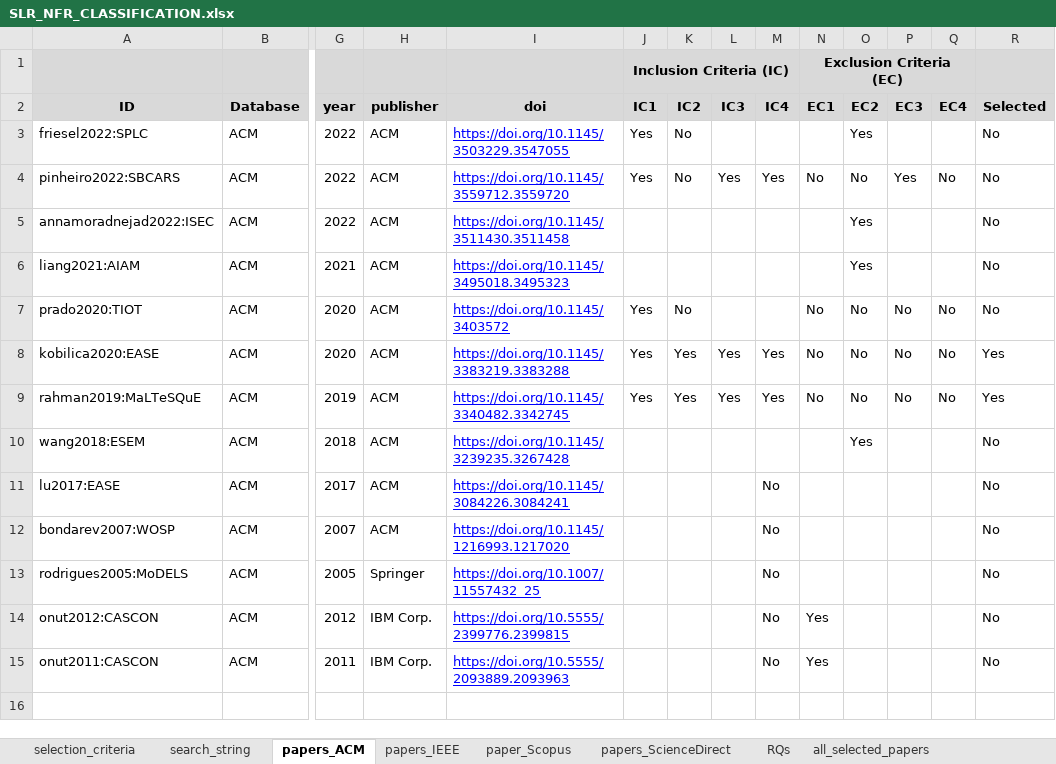
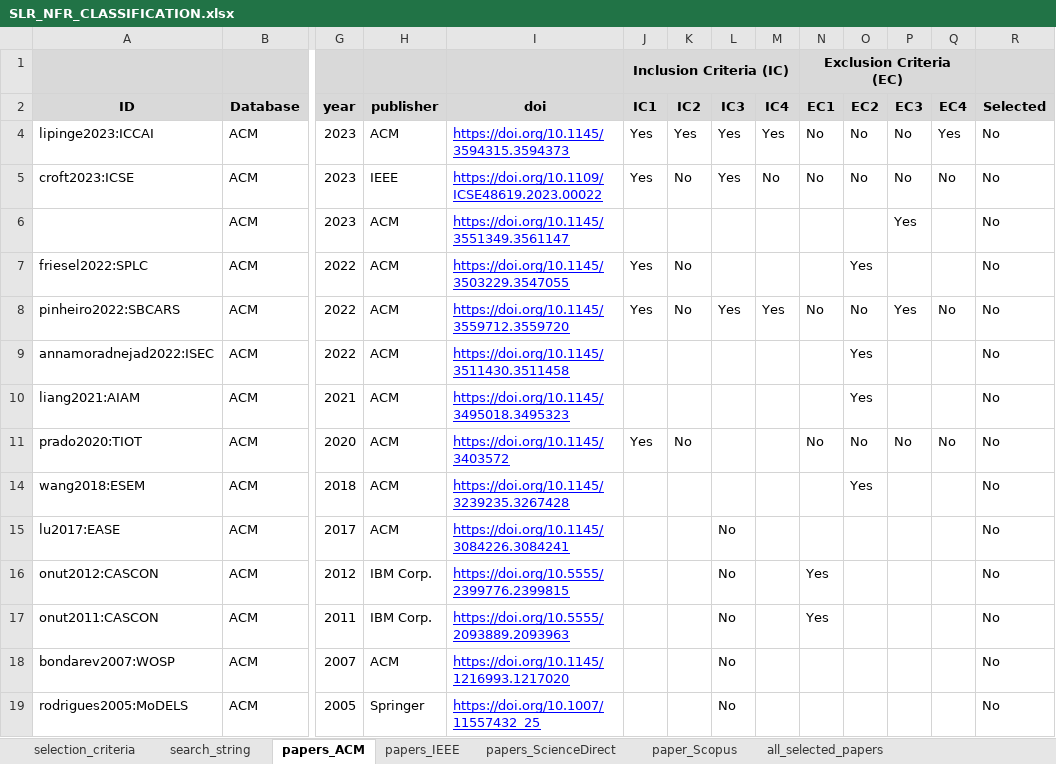
Before and after one commit to aisepucrio/slr-supplementary-material, an Excel workbook: SLR_NFR_CLASSIFICATION.xlsx, sheet papers_ACM, drawn as a sheet; only a part is shown, gaps mark what is left out; values as stored, in another font and other column widths than the file's, no borders; charts and pictures not drawn; removed rows and columns are numbered as before the commit, all else as after; rows hold the shown columns only; the diff names each change by its address in the sheet, - before the commit and + after, or states it on an @@ line.

```diff
--- a/SLR_NFR_CLASSIFICATION.xlsx (sheet papers_ACM)
+++ b/SLR_NFR_CLASSIFICATION.xlsx (sheet papers_ACM)
@@ sheet tab hidden: RQs @@
@@ sheet tab order changed: selection_criteria | search_string | papers_ACM | papers_IEEE | papers_ScienceDirect | paper_Scopus | all_selected_papers @@
+row 4: lipinge2023:ICCAI | ACM | 2023 | ACM | https://doi.org/10.1145/3594315.3594373 | Yes | Yes | Yes | Yes | No | No | No | Yes | No
+row 5: croft2023:ICSE | ACM | 2023 | IEEE | https://doi.org/10.1109/ICSE48619.2023.00022 | Yes | No | Yes | No | No | No | No | No | No
+row 6:  | ACM | 2023 | ACM | https://doi.org/10.1145/3551349.3561147 |  |  |  |  |  |  | Yes |  | No
@@ row 8 hidden: kobilica2020:EASE | ACM | 2020 | ACM | https://doi.org/10.1145/3383219.3383288 | Yes | Yes | Yes | Yes | No | No | No | No | Yes @@
@@ row 9 hidden: rahman2019:MaLTeSQuE | ACM | 2019 | ACM | https://doi.org/10.1145/3340482.3342745 | Yes | Yes | Yes | Yes | No | No | No | No | Yes @@
-L15 (IC3): (empty)
+L15 (IC3): No
-M15 (IC4): No
+M15 (IC4): (empty)
+row 16: onut2012:CASCON | ACM | 2012 | IBM Corp. | https://doi.org/10.5555/2399776.2399815 |  |  | No |  | Yes |  |  |  | No
+row 17: onut2011:CASCON | ACM | 2011 | IBM Corp. | https://doi.org/10.5555/2093889.2093963 |  |  | No |  | Yes |  |  |  | No
-L18:L19 (IC3): (empty)
+L18:L19 (IC3): No
-M18:M19 (IC4): No
+M18:M19 (IC4): (empty)
-row 14: onut2012:CASCON | ACM | 2012 | IBM Corp. | https://doi.org/10.5555/2399776.2399815 |  |  |  | No | Yes |  |  |  | No
-row 15: onut2011:CASCON | ACM | 2011 | IBM Corp. | https://doi.org/10.5555/2093889.2093963 |  |  |  | No | Yes |  |  |  | No
```
Also changed, not shown: sheet paper_Scopus, sheet papers_ScienceDirect, sheet selected_papers_summary_2024, sheet papers_IEEE, sheet all_selected_papers, sheet selected_papers_algorithms, 2 more sheets, other sheet tabs, formulas that keep their value, hidden cells, charts or pictures, 1 other file.
